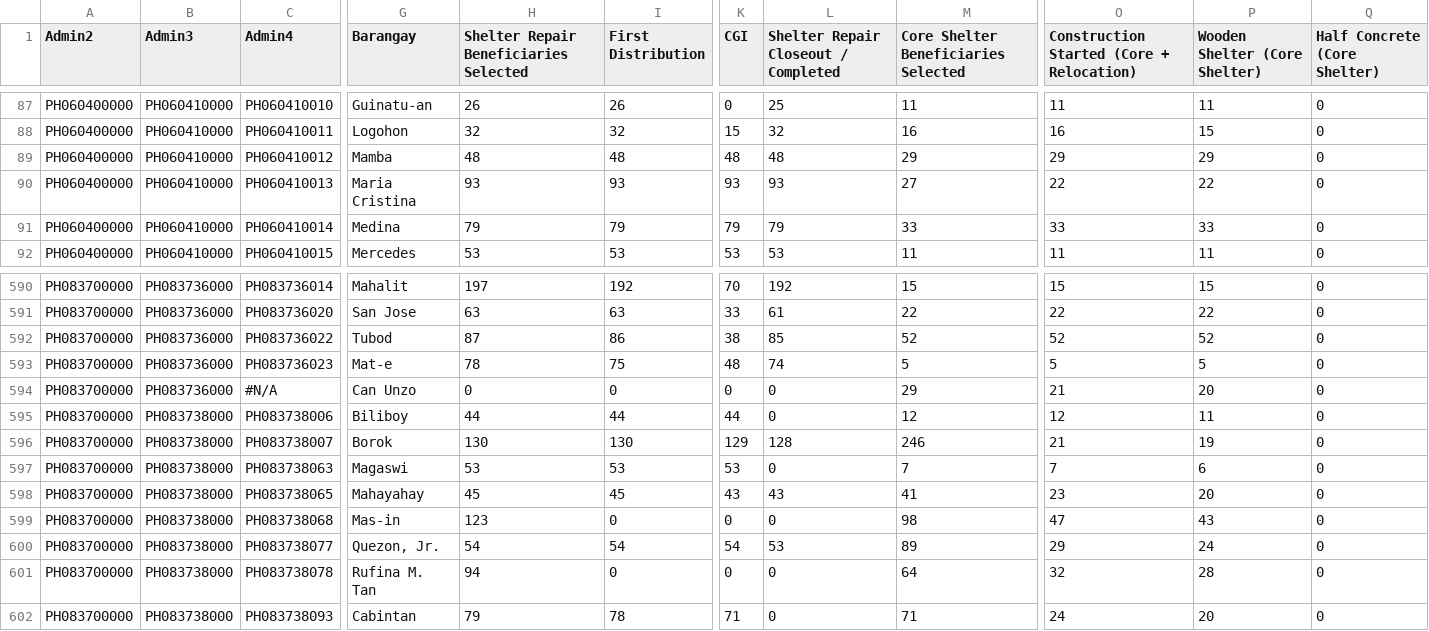
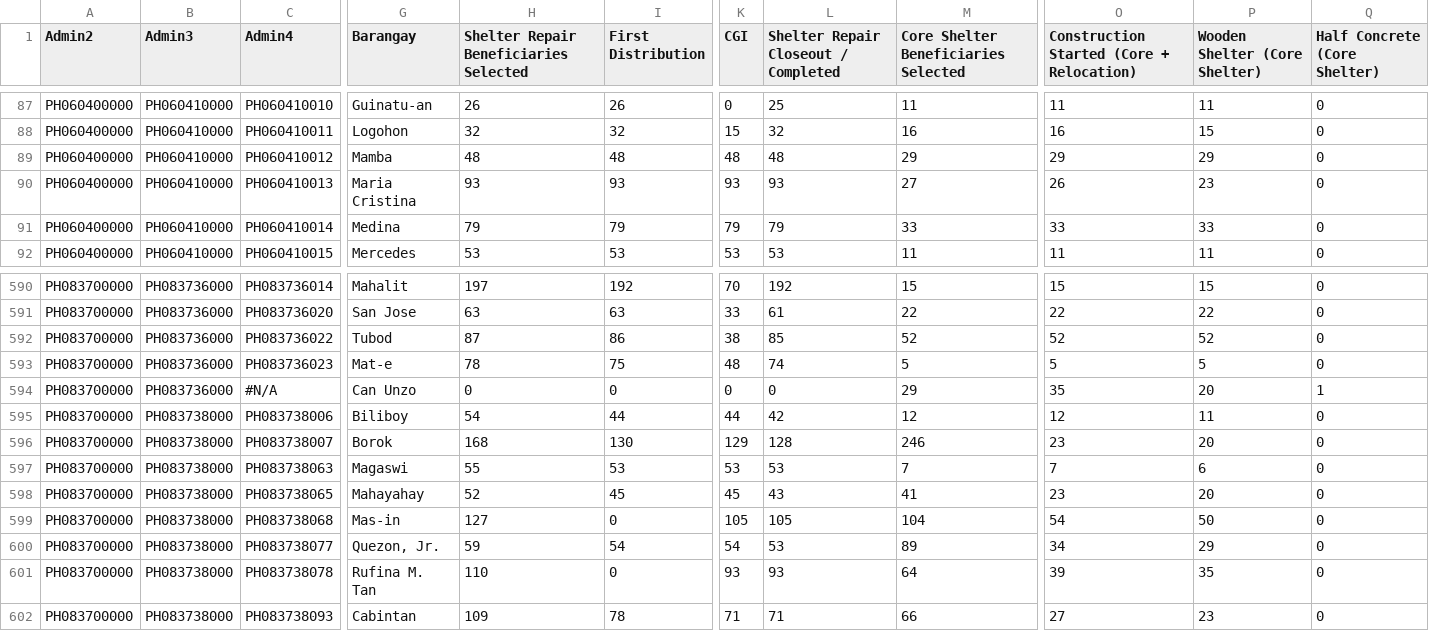
Before and after one commit to PhilippineRedCross/yolanda_recovery, a CSV file: data/recovery_shelter.csv, drawn as a sheet; only a part is shown, gaps mark what is left out; the diff covers the shown part only; the diff names each change by its address in the sheet, - before the commit and + after, or states it on an @@ line.

```diff
--- a/data/recovery_shelter.csv
+++ b/data/recovery_shelter.csv
-O90: 22
+O90: 26
-P90 (Wooden Shelter (Core Shelter)): 22
+P90 (Wooden Shelter (Core Shelter)): 23
-O594: 21
+O594: 35
-Q594 (Half Concrete (Core Shelter)): 0
+Q594 (Half Concrete (Core Shelter)): 1
-H595: 44
+H595: 54
-L595: 0
+L595: 42
-H596: 130
+H596: 168
-O596: 21
+O596: 23
-P596 (Wooden Shelter (Core Shelter)): 19
+P596 (Wooden Shelter (Core Shelter)): 20
-H597: 53
+H597: 55
-L597: 0
+L597: 53
-H598: 45
+H598: 52
-K598 (CGI): 43
+K598 (CGI): 45
-H599: 123
+H599: 127
-K599 (CGI): 0
+K599 (CGI): 105
-L599: 0
+L599: 105
-M599: 98
+M599: 104
-O599: 47
+O599: 54
-P599 (Wooden Shelter (Core Shelter)): 43
+P599 (Wooden Shelter (Core Shelter)): 50
-H600: 54
+H600: 59
-O600: 29
+O600: 34
-P600 (Wooden Shelter (Core Shelter)): 24
+P600 (Wooden Shelter (Core Shelter)): 29
-H601: 94
+H601: 110
-K601 (CGI): 0
+K601 (CGI): 93
-L601: 0
+L601: 93
-O601: 32
+O601: 39
-P601 (Wooden Shelter (Core Shelter)): 28
+P601 (Wooden Shelter (Core Shelter)): 35
-H602: 79
+H602: 109
-L602: 0
+L602: 71
-M602: 71
+M602: 66
-O602: 24
+O602: 27
-P602 (Wooden Shelter (Core Shelter)): 20
+P602 (Wooden Shelter (Core Shelter)): 23
```
Also changed, not shown: 164 edited cells elsewhere in this file, data/recovery_drr.csv, data/recovery_education.csv, 4 other files.
